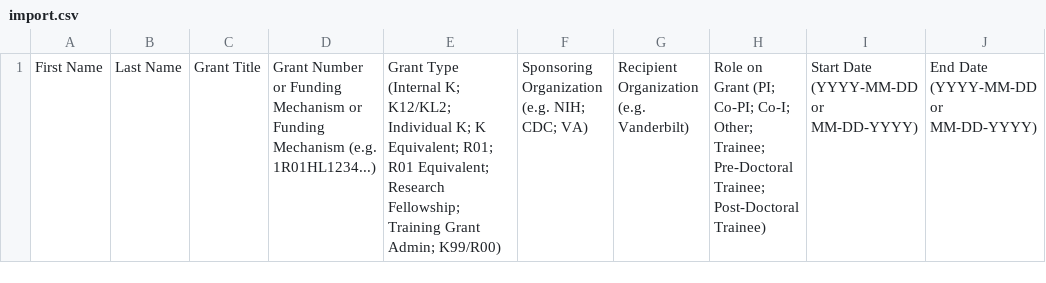
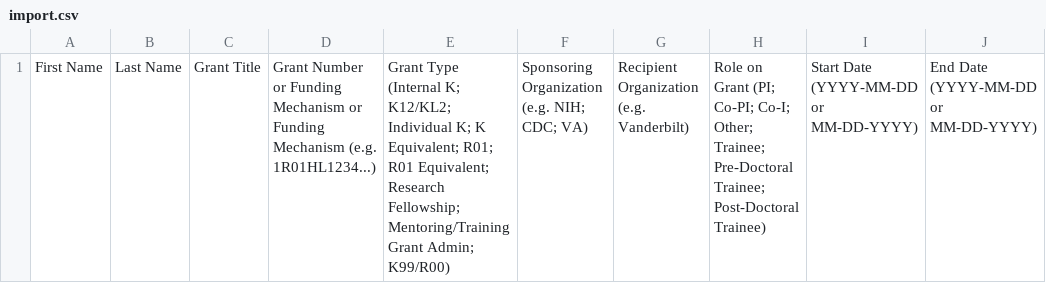
Before and after one commit to vanderbilt-redcap/flight-tracker, a CSV file: import.csv, drawn as a sheet; only a part is shown; the diff names each change by its address in the sheet, - before the commit and + after, or states it on an @@ line.

```diff
--- a/import.csv
+++ b/import.csv
-E1: …Research Fellowship; Training Grant Admin;…
+E1: …Research Fellowship; Mentoring/Training Grant Admin;…
```
Also changed, not shown: 16 other files.
